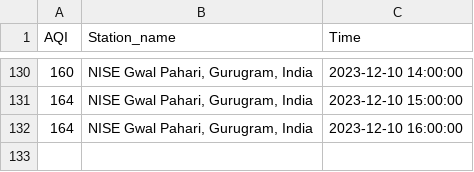
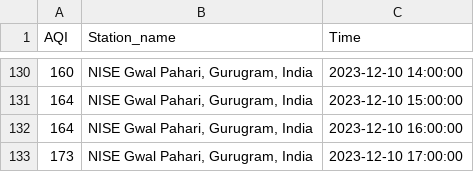
Before and after one commit to Bomma-Pranay/Analysing-Air-Quality-Index-using-Machine-Learning, a CSV file: data/cron_job_data/nise_cron_output.csv, drawn as a sheet; only a part is shown, gaps mark what is left out.

```diff
--- a/data/cron_job_data/nise_cron_output.csv
+++ b/data/cron_job_data/nise_cron_output.csv
@@ -132 +132,2 @@ AQI,Station_name,Time
 164,"NISE Gwal Pahari, Gurugram, India",2023-12-10 16:00:00
+173,"NISE Gwal Pahari, Gurugram, India",2023-12-10 17:00:00
```
Also changed, not shown: data/cron_job_data/sector_51_cron_output.csv, data/cron_job_data/teri_gram_cron_output.csv, 1 other file.
